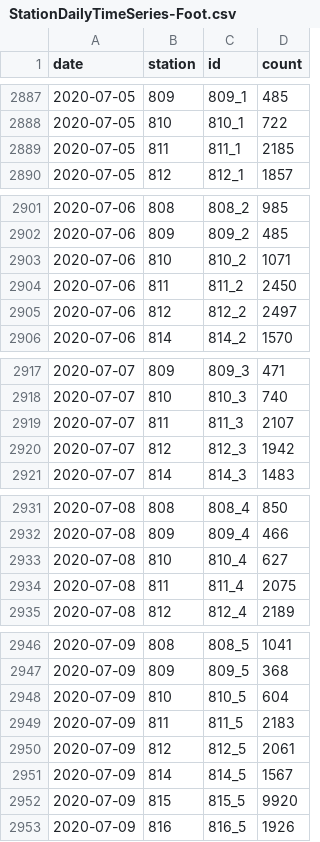
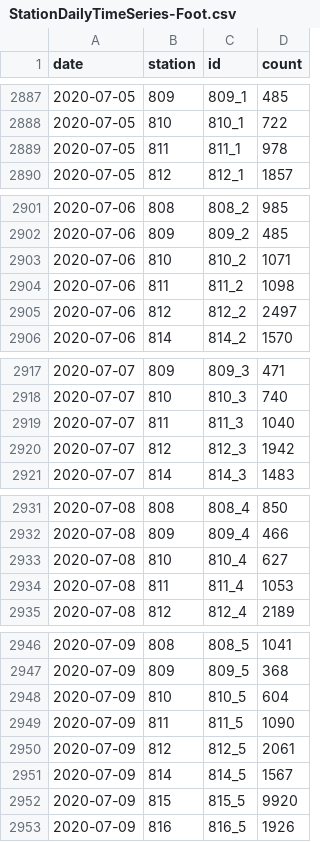
Before and after one commit to jwoLondon/mobv, a CSV file: data/basel/StationDailyTimeSeries-Foot.csv, drawn as a sheet; only a part is shown, gaps mark what is left out; the diff covers the shown part only.

```diff
--- a/data/basel/StationDailyTimeSeries-Foot.csv
+++ b/data/basel/StationDailyTimeSeries-Foot.csv
@@ -2888,3 +2888,3 @@ date,station,id,count
 2020-07-05,810,810_1,722
-2020-07-05,811,811_1,2185
+2020-07-05,811,811_1,978
 2020-07-05,812,812_1,1857
@@ -2903,3 +2903,3 @@ date,station,id,count
 2020-07-06,810,810_2,1071
-2020-07-06,811,811_2,2450
+2020-07-06,811,811_2,1098
 2020-07-06,812,812_2,2497
@@ -2918,3 +2918,3 @@ date,station,id,count
 2020-07-07,810,810_3,740
-2020-07-07,811,811_3,2107
+2020-07-07,811,811_3,1040
 2020-07-07,812,812_3,1942
@@ -2933,3 +2933,3 @@ date,station,id,count
 2020-07-08,810,810_4,627
-2020-07-08,811,811_4,2075
+2020-07-08,811,811_4,1053
 2020-07-08,812,812_4,2189
@@ -2948,3 +2948,3 @@ date,station,id,count
 2020-07-09,810,810_5,604
-2020-07-09,811,811_5,2183
+2020-07-09,811,811_5,1090
 2020-07-09,812,812_5,2061
```
Also changed, not shown: 92 edited cells elsewhere in this file, data/basel/StationDailyTimeSeries-Bicycle.csv.
